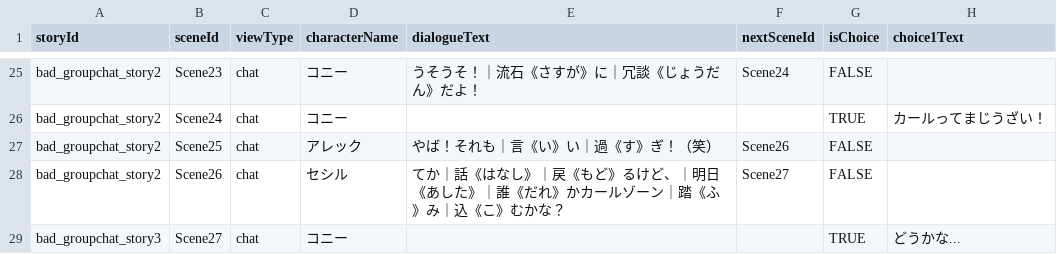
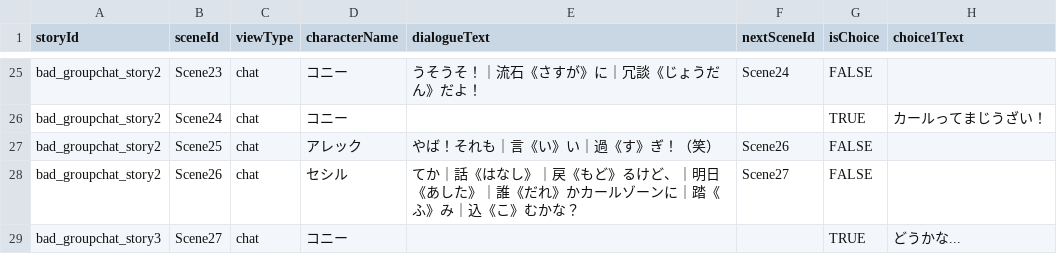
Before and after one commit to my-production1128/Netotama, a CSV file: Dezitama/Story/Step1/CSV/groupchat/bad_groupchat_story2_ver13.csv, drawn as a sheet; only a part is shown, gaps mark what is left out; the diff names each change by its address in the sheet, - before the commit and + after, or states it on an @@ line.

```diff
--- a/Dezitama/Story/Step1/CSV/groupchat/bad_groupchat_story2_ver13.csv
+++ b/Dezitama/Story/Step1/CSV/groupchat/bad_groupchat_story2_ver13.csv
-E28 (dialogueText): …ルゾーン｜踏《ふ…
+E28 (dialogueText): …ルゾーンに｜踏《ふ…
```
Also changed, not shown: Dezitama/Story/Step1/CSV/groupchat/bad_groupchat_story1_ver15.csv, Dezitama/Story/Step1/CSV/groupchat/bad_groupchat_story3_ver8.csv, 1 other file.
